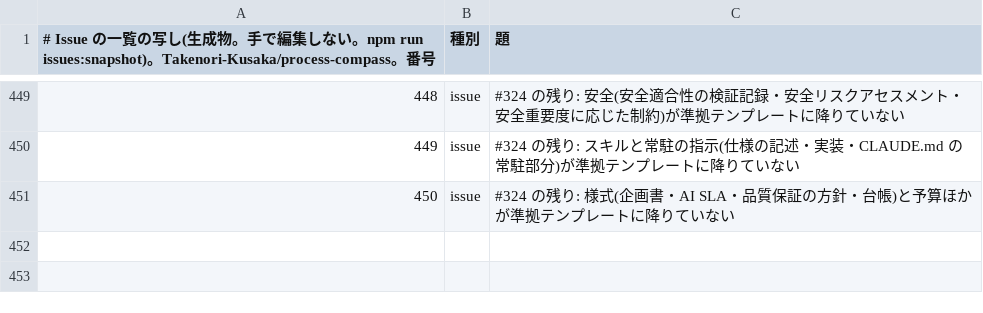
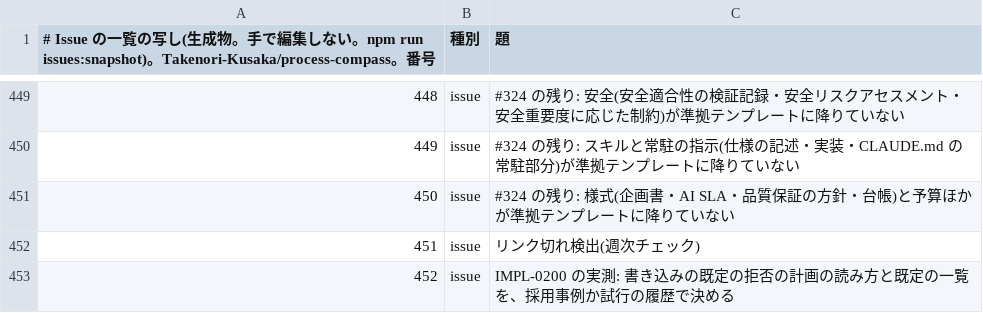
Before and after one commit to Takenori-Kusaka/process-compass, a TSV file: src/data/issue-index.tsv, drawn as a sheet; only a part is shown, gaps mark what is left out; the diff names each change by its address in the sheet, - before the commit and + after, or states it on an @@ line.

```diff
--- a/src/data/issue-index.tsv
+++ b/src/data/issue-index.tsv
+row 452: 451 | issue | リンク切れ検出(週次チェック)
+row 453: 452 | issue | IMPL-0200 の実測: 書き込みの既定の拒否の計画の読み方と既定の一覧を、採用事例か試行の履歴で決める
```
Also changed, not shown: 11 other files.
